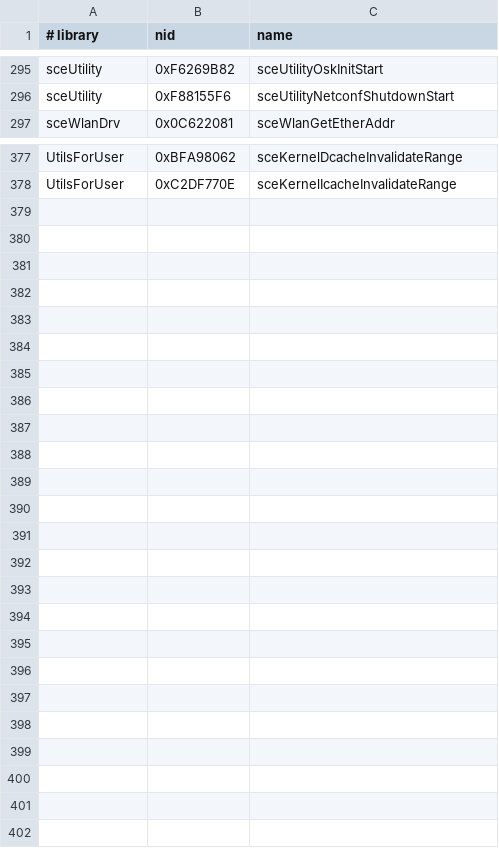
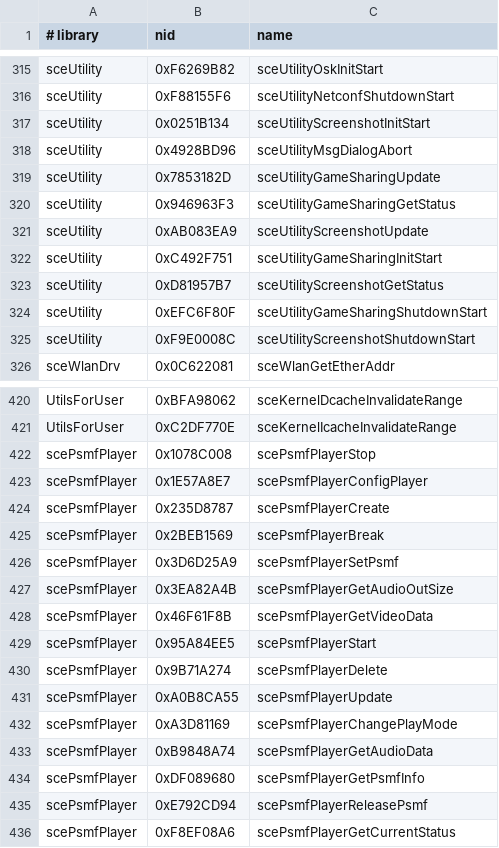
Before and after one commit to TeamGDB/PortableKit, a CSV file: configs/nids.csv, drawn as a sheet; only a part is shown, gaps mark what is left out; the diff covers the shown part only.

```diff
--- a/configs/nids.csv
+++ b/configs/nids.csv
@@ -296,2 +316,11 @@ sceUtility,0xF6269B82,sceUtilityOskInitStart
 sceUtility,0xF88155F6,sceUtilityNetconfShutdownStart
+sceUtility,0x0251B134,sceUtilityScreenshotInitStart
+sceUtility,0x4928BD96,sceUtilityMsgDialogAbort
+sceUtility,0x7853182D,sceUtilityGameSharingUpdate
+sceUtility,0x946963F3,sceUtilityGameSharingGetStatus
+sceUtility,0xAB083EA9,sceUtilityScreenshotUpdate
+sceUtility,0xC492F751,sceUtilityGameSharingInitStart
+sceUtility,0xD81957B7,sceUtilityScreenshotGetStatus
+sceUtility,0xEFC6F80F,sceUtilityGameSharingShutdownStart
+sceUtility,0xF9E0008C,sceUtilityScreenshotShutdownStart
 sceWlanDrv,0x0C622081,sceWlanGetEtherAddr
@@ -378 +421,16 @@ UtilsForUser,0xBFA98062,sceKernelDcacheInvalidateRange
 UtilsForUser,0xC2DF770E,sceKernelIcacheInvalidateRange
+scePsmfPlayer,0x1078C008,scePsmfPlayerStop
+scePsmfPlayer,0x1E57A8E7,scePsmfPlayerConfigPlayer
+scePsmfPlayer,0x235D8787,scePsmfPlayerCreate
+scePsmfPlayer,0x2BEB1569,scePsmfPlayerBreak
+scePsmfPlayer,0x3D6D25A9,scePsmfPlayerSetPsmf
+scePsmfPlayer,0x3EA82A4B,scePsmfPlayerGetAudioOutSize
+scePsmfPlayer,0x46F61F8B,scePsmfPlayerGetVideoData
+scePsmfPlayer,0x95A84EE5,scePsmfPlayerStart
+scePsmfPlayer,0x9B71A274,scePsmfPlayerDelete
+scePsmfPlayer,0xA0B8CA55,scePsmfPlayerUpdate
+scePsmfPlayer,0xA3D81169,scePsmfPlayerChangePlayMode
+scePsmfPlayer,0xB9848A74,scePsmfPlayerGetAudioData
+scePsmfPlayer,0xDF089680,scePsmfPlayerGetPsmfInfo
+scePsmfPlayer,0xE792CD94,scePsmfPlayerReleasePsmf
+scePsmfPlayer,0xF8EF08A6,scePsmfPlayerGetCurrentStatus
```
Also changed, not shown: 34 added rows elsewhere in this file, 3 other files.
